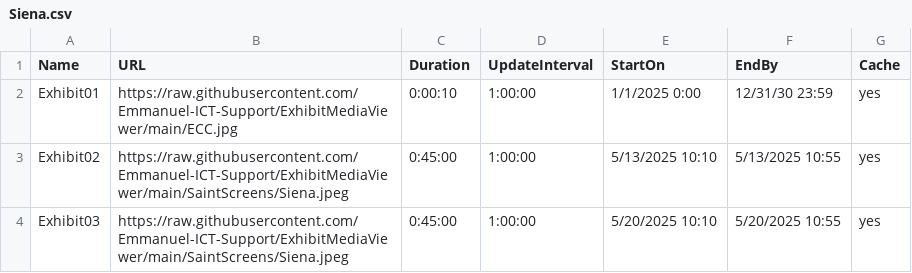
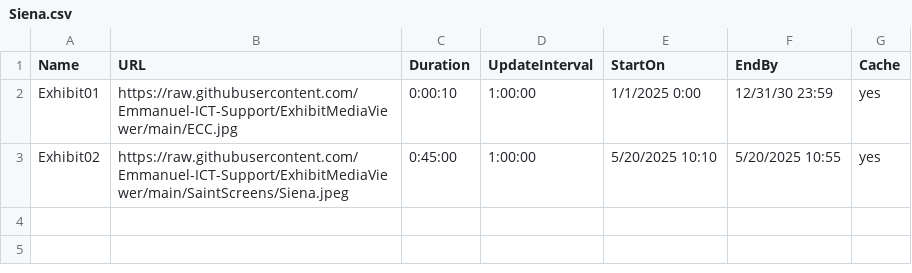
Before and after one commit to Emmanuel-ICT-Support/ExhibitMediaViewer, a CSV file: Playlists/Siena.csv, drawn as a sheet.

Commit message:
Update Siena.csv

```diff
--- a/Playlists/Siena.csv
+++ b/Playlists/Siena.csv
@@ -2,3 +2,2 @@ Name,URL,Duration,UpdateInterval,StartOn,EndBy,Cache
 Exhibit01,https://raw.githubusercontent.com/Emmanuel-ICT-Support/ExhibitMediaViewer/main/ECC.jpg,0:00:10,1:00:00,1/1/2025 0:00,12/31/30 23:59,yes
-Exhibit02,https://raw.githubusercontent.com/Emmanuel-ICT-Support/ExhibitMediaViewer/main/SaintScreens/Siena.jpeg,0:45:00,1:00:00,5/13/2025 10:10,5/13/2025 10:55,yes
-Exhibit03,https://raw.githubusercontent.com/Emmanuel-ICT-Support/ExhibitMediaViewer/main/SaintScreens/Siena.jpeg,0:45:00,1:00:00,5/20/2025 10:10,5/20/2025 10:55,yes
+Exhibit02,https://raw.githubusercontent.com/Emmanuel-ICT-Support/ExhibitMediaViewer/main/SaintScreens/Siena.jpeg,0:45:00,1:00:00,5/20/2025 10:10,5/20/2025 10:55,yes
```
